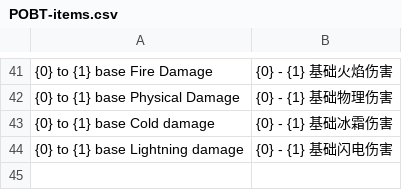
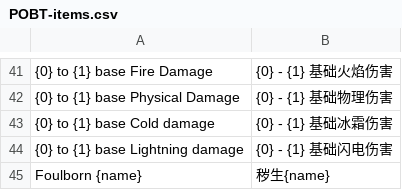
Before and after one commit to huacnlee/pobt, a CSV file: trs/zh-rCN/POBT-items.csv, drawn as a sheet; only a part is shown, gaps mark what is left out.

```diff
--- a/trs/zh-rCN/POBT-items.csv
+++ b/trs/zh-rCN/POBT-items.csv
@@ -44 +44,2 @@
 "{0} to {1} base Lightning damage","{0} - {1} 基础闪电伤害"
+"Foulborn {name}","秽生{name}"
```
Also changed, not shown: 1 other file.
